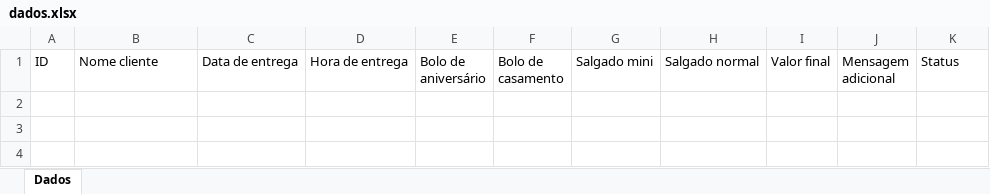
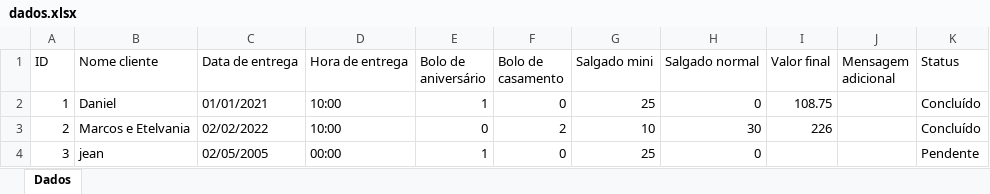
Before and after one commit to JeanCarlos899/ConfeitariaPaulistana, an Excel workbook: dados.xlsx, sheet Dados, drawn as a sheet; values as stored, in another font and other column widths than the file's, no borders; the diff names each change by its address in the sheet, - before the commit and + after, or states it on an @@ line.

```diff
--- a/dados.xlsx (sheet Dados)
+++ b/dados.xlsx (sheet Dados)
+row 2: 1 | Daniel | 01/01/2021 | 10:00 | 1 | 0 | 25 | 0 | 108.75 |  | Concluído
+row 3: 2 | Marcos e Etelvania | 02/02/2022 | 10:00 | 0 | 2 | 10 | 30 | 226 |  | Concluído
+row 4: 3 | jean | 02/05/2005 | 00:00 | 1 | 0 | 25 | 0 |  |  | Pendente
```
Also changed, not shown: 5 other files.
